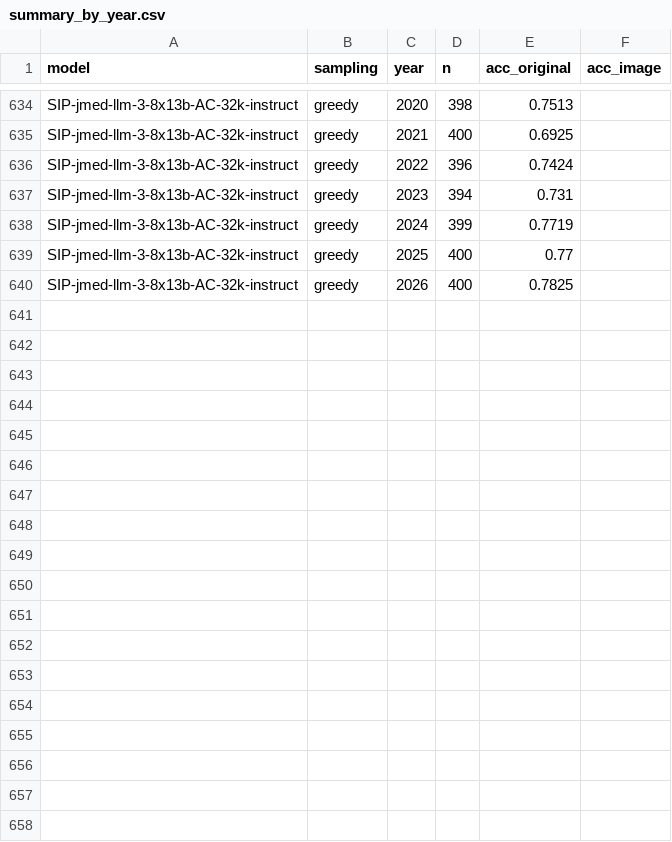
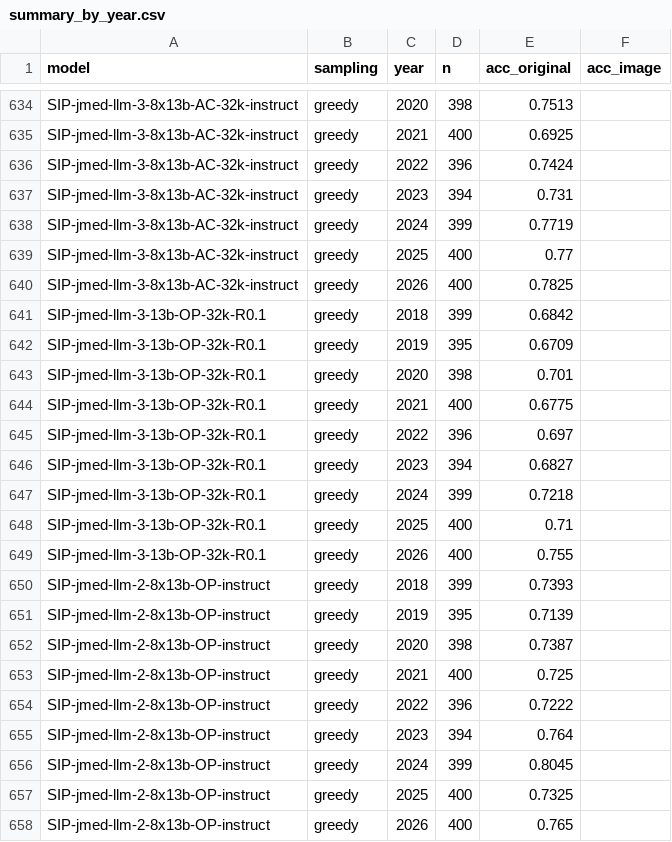
Before and after one commit to yamagishi0824/jmedqa-eval, a CSV file: results/summary_by_year.csv, drawn as a sheet; only a part is shown, gaps mark what is left out; the diff names each change by its address in the sheet, - before the commit and + after, or states it on an @@ line.

```diff
--- a/results/summary_by_year.csv
+++ b/results/summary_by_year.csv
+row 641: SIP-jmed-llm-3-13b-OP-32k-R0.1 | greedy | 2018 | 399 | 0.6842
+row 642: SIP-jmed-llm-3-13b-OP-32k-R0.1 | greedy | 2019 | 395 | 0.6709
+row 643: SIP-jmed-llm-3-13b-OP-32k-R0.1 | greedy | 2020 | 398 | 0.701
+row 644: SIP-jmed-llm-3-13b-OP-32k-R0.1 | greedy | 2021 | 400 | 0.6775
+row 645: SIP-jmed-llm-3-13b-OP-32k-R0.1 | greedy | 2022 | 396 | 0.697
+row 646: SIP-jmed-llm-3-13b-OP-32k-R0.1 | greedy | 2023 | 394 | 0.6827
+row 647: SIP-jmed-llm-3-13b-OP-32k-R0.1 | greedy | 2024 | 399 | 0.7218
+row 648: SIP-jmed-llm-3-13b-OP-32k-R0.1 | greedy | 2025 | 400 | 0.71
+row 649: SIP-jmed-llm-3-13b-OP-32k-R0.1 | greedy | 2026 | 400 | 0.755
+row 650: SIP-jmed-llm-2-8x13b-OP-instruct | greedy | 2018 | 399 | 0.7393
+row 651: SIP-jmed-llm-2-8x13b-OP-instruct | greedy | 2019 | 395 | 0.7139
+row 652: SIP-jmed-llm-2-8x13b-OP-instruct | greedy | 2020 | 398 | 0.7387
+row 653: SIP-jmed-llm-2-8x13b-OP-instruct | greedy | 2021 | 400 | 0.725
+row 654: SIP-jmed-llm-2-8x13b-OP-instruct | greedy | 2022 | 396 | 0.7222
+row 655: SIP-jmed-llm-2-8x13b-OP-instruct | greedy | 2023 | 394 | 0.764
+row 656: SIP-jmed-llm-2-8x13b-OP-instruct | greedy | 2024 | 399 | 0.8045
+row 657: SIP-jmed-llm-2-8x13b-OP-instruct | greedy | 2025 | 400 | 0.7325
+row 658: SIP-jmed-llm-2-8x13b-OP-instruct | greedy | 2026 | 400 | 0.765
```
Also changed, not shown: configs/models.tsv, results/summary.csv, 7 other files.
